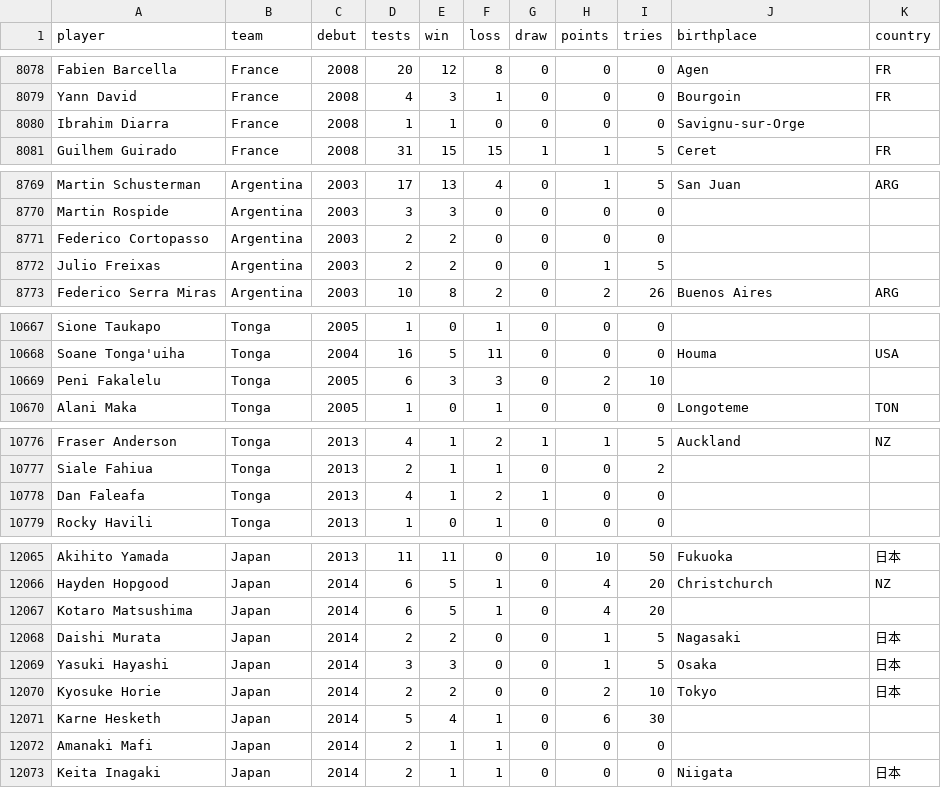
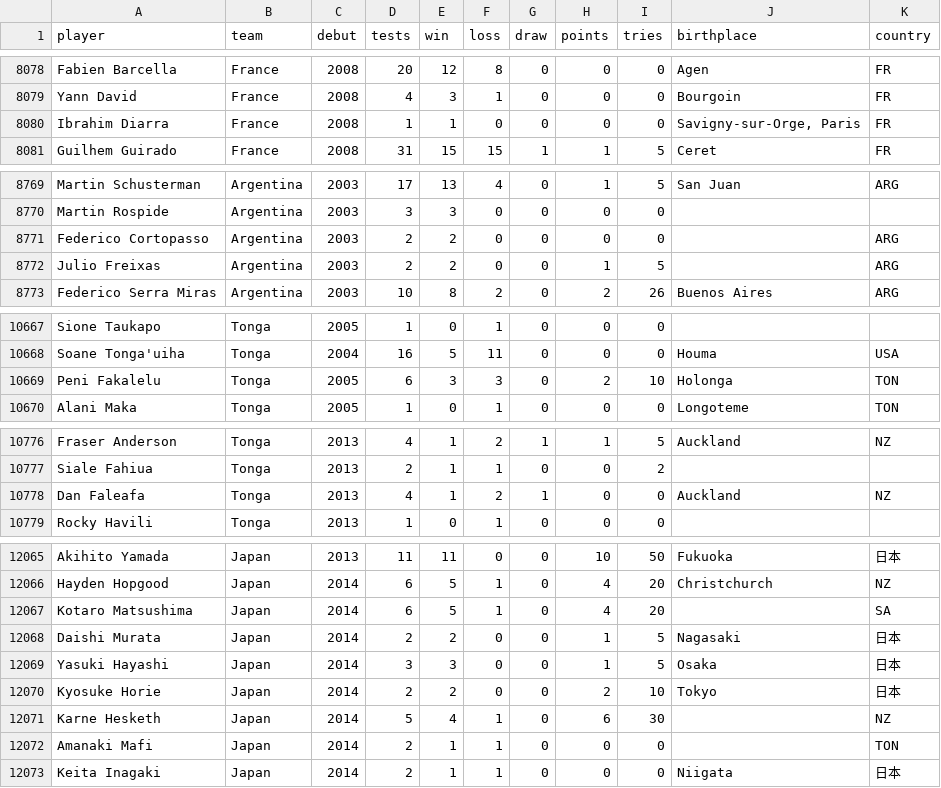
Before and after one commit to hautahi/Rugby-Wanderers, a CSV file: final_data.csv, drawn as a sheet; only a part is shown, gaps mark what is left out; the diff covers the shown part only.

```diff
--- a/final_data.csv
+++ b/final_data.csv
@@ -8079,3 +8079,3 @@
 "Yann David","France",2008,4,3,1,0,0,0,"Bourgoin","FR"
-"Ibrahim Diarra","France",2008,1,1,0,0,0,0,"Savignu-sur-Orge",""
+"Ibrahim Diarra","France",2008,1,1,0,0,0,0,"Savigny-sur-Orge, Paris","FR"
 "Guilhem Guirado","France",2008,31,15,15,1,1,5,"Ceret","FR"
@@ -8770,4 +8770,4 @@
 "Martin Rospide","Argentina",2003,3,3,0,0,0,0,"",""
-"Federico Cortopasso","Argentina",2003,2,2,0,0,0,0,"",""
-"Julio Freixas","Argentina",2003,2,2,0,0,1,5,"",""
+"Federico Cortopasso","Argentina",2003,2,2,0,0,0,0,"","ARG"
+"Julio Freixas","Argentina",2003,2,2,0,0,1,5,"","ARG"
 "Federico Serra Miras","Argentina",2003,10,8,2,0,2,26,"Buenos Aires","ARG"
@@ -10668,3 +10668,3 @@
 "Soane Tonga'uiha","Tonga",2004,16,5,11,0,0,0,"Houma","USA"
-"Peni Fakalelu","Tonga",2005,6,3,3,0,2,10,"",""
+"Peni Fakalelu","Tonga",2005,6,3,3,0,2,10,"Holonga","TON"
 "Alani Maka","Tonga",2005,1,0,1,0,0,0,"Longoteme","TON"
@@ -10777,3 +10777,3 @@
 "Siale Fahiua","Tonga",2013,2,1,1,0,0,2,"",""
-"Dan Faleafa","Tonga",2013,4,1,2,1,0,0,"",""
+"Dan Faleafa","Tonga",2013,4,1,2,1,0,0,"Auckland","NZ"
 "Rocky Havili","Tonga",2013,1,0,1,0,0,0,"",""
@@ -12066,3 +12066,3 @@
 "Hayden Hopgood","Japan",2014,6,5,1,0,4,20,"Christchurch","NZ"
-"Kotaro Matsushima","Japan",2014,6,5,1,0,4,20,"",""
+"Kotaro Matsushima","Japan",2014,6,5,1,0,4,20,"","SA"
 "Daishi Murata","Japan",2014,2,2,0,0,1,5,"Nagasaki","日本"
@@ -12070,4 +12070,4 @@
 "Kyosuke Horie","Japan",2014,2,2,0,0,2,10,"Tokyo","日本"
-"Karne Hesketh","Japan",2014,5,4,1,0,6,30,"",""
-"Amanaki Mafi","Japan",2014,2,1,1,0,0,0,"",""
+"Karne Hesketh","Japan",2014,5,4,1,0,6,30,"","NZ"
+"Amanaki Mafi","Japan",2014,2,1,1,0,0,0,"","TON"
 "Keita Inagaki","Japan",2014,2,1,1,0,0,0,"Niigata","日本"
```
Also changed, not shown: 39 edited cells elsewhere in this file, manual_adjustments/player_codes.csv, 1 other file.
